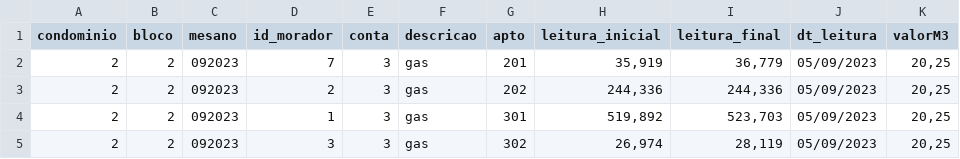
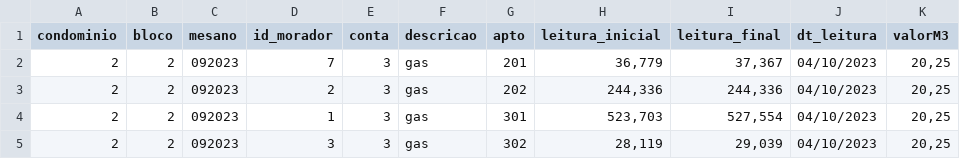
Before and after one commit to Fabiojoao02/sistemas-condominio-mysql, a CSV file: airflow-condominio/expurgos/cargas_lei.csv, drawn as a sheet.

```diff
--- a/airflow-condominio/expurgos/cargas_lei.csv
+++ b/airflow-condominio/expurgos/cargas_lei.csv
@@ -1,5 +1,5 @@
 condominio;bloco;mesano;id_morador;conta;descricao;apto;leitura_inicial;leitura_final;dt_leitura;valorM3
-2;2;092023;7;3;gas;201;35,919;36,779;05/09/2023;20,25
-2;2;092023;2;3;gas;202;244,336;244,336;05/09/2023;20,25
-2;2;092023;1;3;gas;301;519,892;523,703;05/09/2023;20,25
-2;2;092023;3;3;gas;302;26,974;28,119;05/09/2023;20,25
+2;2;092023;7;3;gas;201;36,779;37,367;04/10/2023;20,25
+2;2;092023;2;3;gas;202;244,336;244,336;04/10/2023;20,25
+2;2;092023;1;3;gas;301;523,703;527,554;04/10/2023;20,25
+2;2;092023;3;3;gas;302;28,119;29,039;04/10/2023;20,25
```
Also changed, not shown: airflow-condominio/expurgos/cargas_mov.csv, 11 other files.
